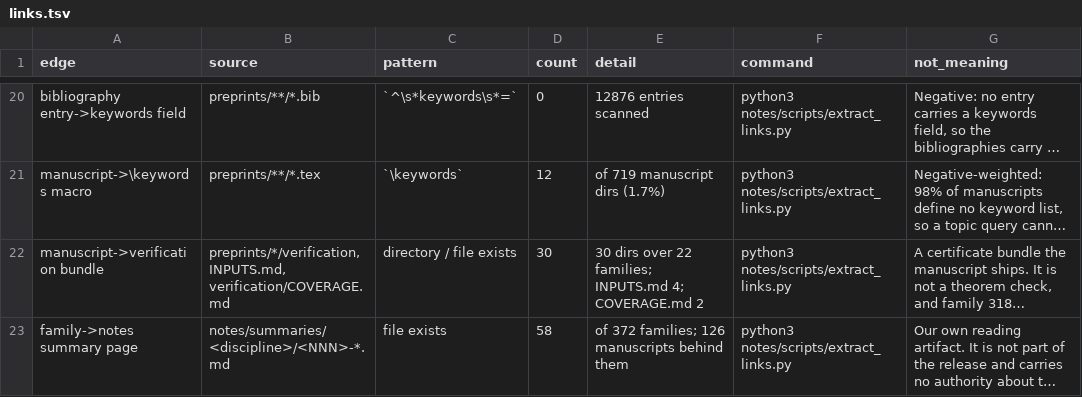
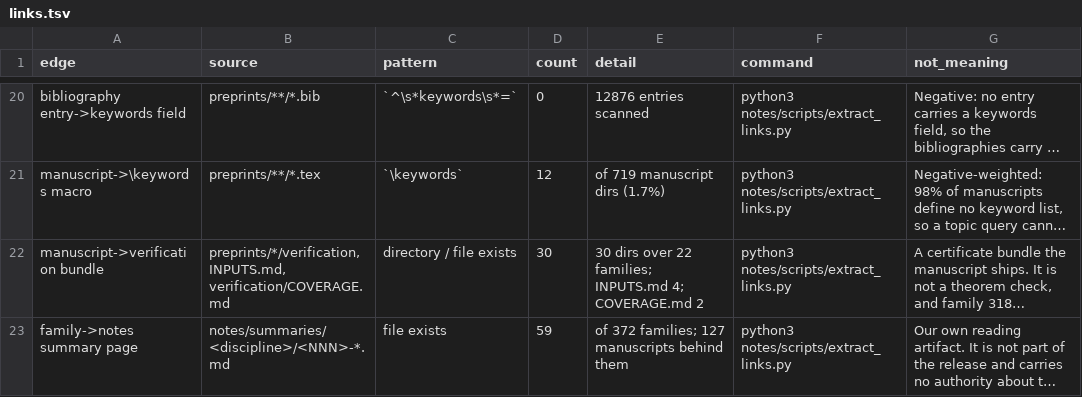
Before and after one commit to troberson/openai_math, a TSV file: notes/tables/links.tsv, drawn as a sheet; only a part is shown, gaps mark what is left out; long unchanged cells end in …; the diff names each change by its address in the sheet, - before the commit and + after, or states it on an @@ line.

Commit message:
Sweep the summary-page count the links report carries
The links writer counts family→notes summary page edges from the
summaries tree. Family 098's page landed, so the measured count moves
from 58 to 59 in the page and in the TSV row.

```diff
--- a/notes/tables/links.tsv
+++ b/notes/tables/links.tsv
-D23 (count): 58
+D23 (count): 59
-E23 (detail): of 372 families; 126 manuscripts behind them
+E23 (detail): of 372 families; 127 manuscripts behind them
```
Also changed, not shown: 1 other file.
